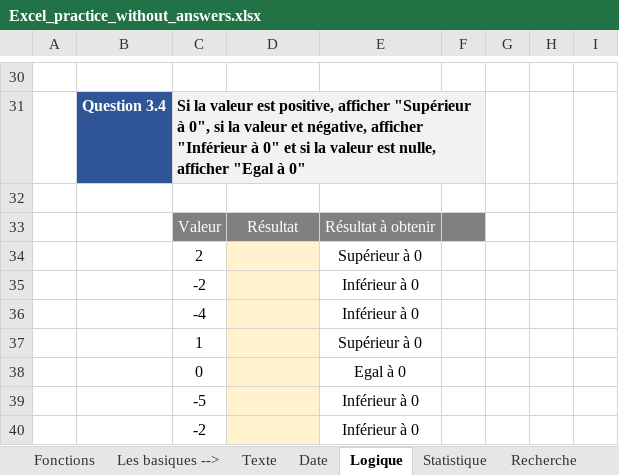
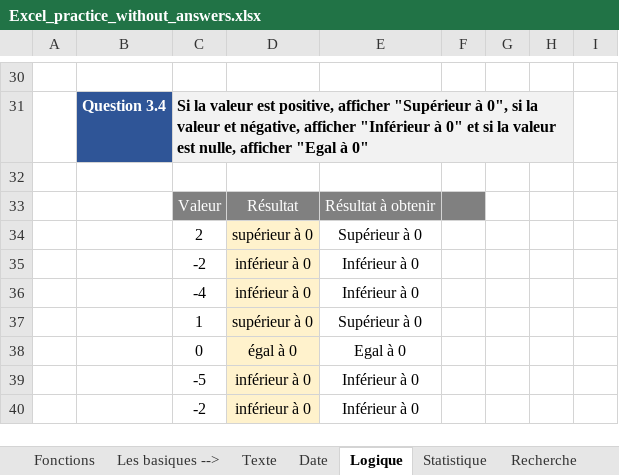
Before and after one commit to mariobelmar/college, an Excel workbook: tableur/Excel_practice_without_answers.xlsx, sheet Logique, drawn as a sheet; only a part is shown, gaps mark what is left out; values as stored, in another font and other column widths than the file's, no borders; removed rows and columns are numbered as before the commit, all else as after; the diff covers the shown part only; the diff names each change by its address in the sheet, - before the commit and + after, or states it on an @@ line.

Commit message:
exo logique

```diff
--- a/tableur/Excel_practice_without_answers.xlsx (sheet Logique)
+++ b/tableur/Excel_practice_without_answers.xlsx (sheet Logique)
-C31:F31 merged
+C31:H31 merged
-G31:H31 fill: none
+G31:H31 fill: #F2F2F2
-D34: (empty)
+D34: supérieur à 0
-D35:D36: (empty)
+D35:D36: inférieur à 0
-D37: (empty)
+D37: supérieur à 0
-D38: (empty)
+D38: égal à 0
-D39:D40: (empty)
+D39:D40: inférieur à 0
```
Also changed, not shown: 3 added rows, 3 removed rows, 8 edited cells, cell formats and merged cells elsewhere in this sheet, sheet Fonctions, sheet Statistique, formulas that keep their value, hidden cells, charts or pictures, 1 other file.
